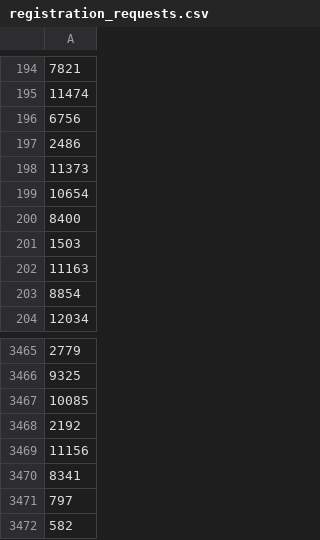
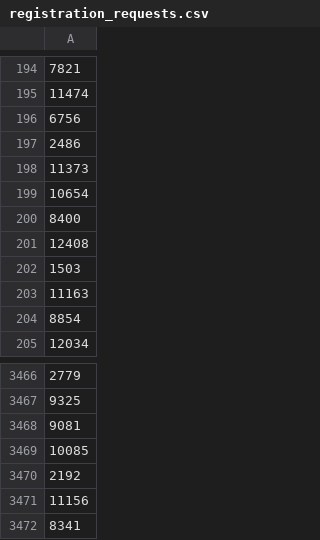
Before and after one commit to AryanGupta-Faireez/demand-dashboard, a CSV file: data/registration_requests.csv, drawn as a sheet; only a part is shown, gaps mark what is left out; the shorter side is filled out with more unchanged rows; the diff names each change by its address in the sheet, - before the commit and + after, or states it on an @@ line.

```diff
--- a/data/registration_requests.csv
+++ b/data/registration_requests.csv
+row 201: 12408
+row 3468: 9081
```
Also changed, not shown: data/apartments.csv, data/locations.csv, 3 other files.
